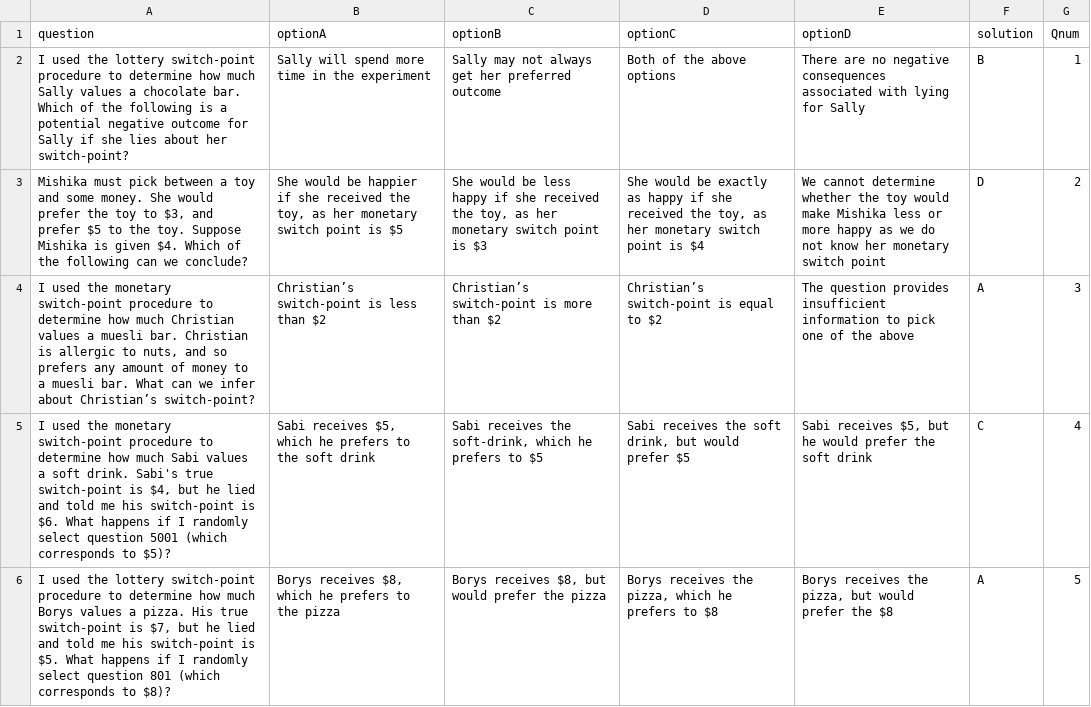
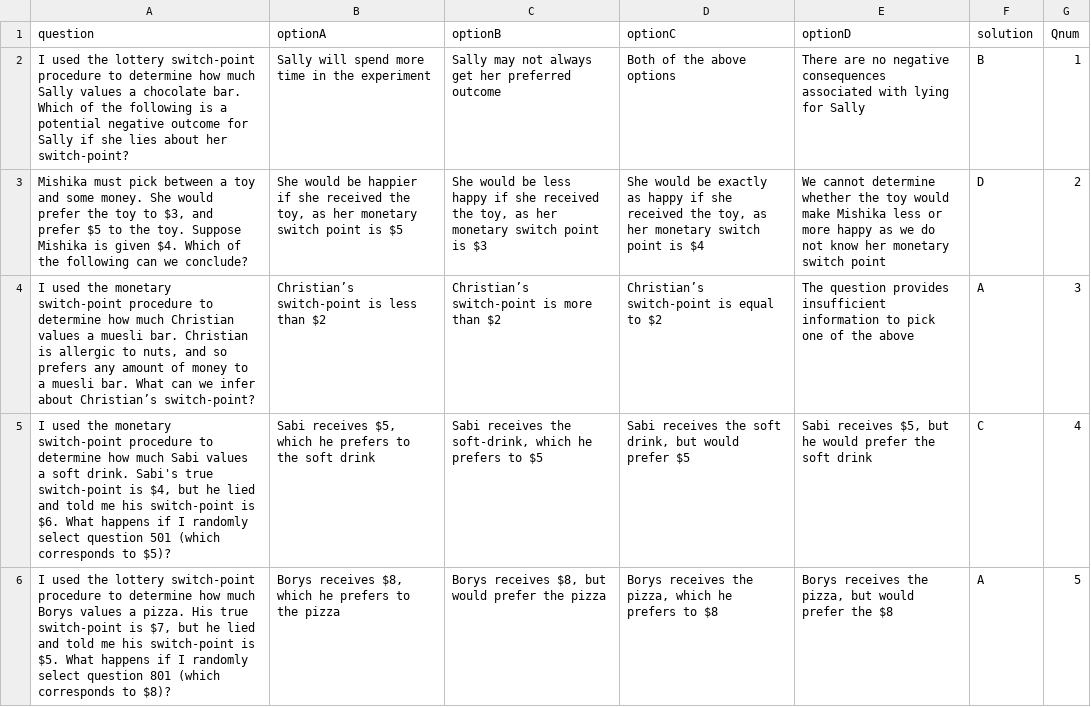
Before and after one commit to Vivikth/ExperimentationExperiment, a CSV file: BDM/BDMQs.csv, drawn as a sheet.

```diff
--- a/BDM/BDMQs.csv
+++ b/BDM/BDMQs.csv
@@ -4,3 +4,3 @@ I used the lottery switch-point procedure to determine how much Sally values a c
 "I used the monetary switch-point procedure to determine how much Christian values a muesli bar. Christian is allergic to nuts, and so prefers any amount of money to a muesli bar. What can we infer about Christian’s switch-point?",Christian’s switch-point is less than $2,Christian’s switch-point is more than $2,Christian’s switch-point is equal to $2,The question provides insufficient information to pick one of the above,A,3
-"I used the monetary switch-point procedure to determine how much Sabi values a soft drink. Sabi's true switch-point is $4, but he lied and told me his switch-point is $6. What happens if I randomly select question 5001 (which corresponds to $5)?","Sabi receives $5, which he prefers to the soft drink","Sabi receives the soft-drink, which he prefers to $5","Sabi receives the soft drink, but would prefer $5","Sabi receives $5, but he would prefer the soft drink",C,4
+"I used the monetary switch-point procedure to determine how much Sabi values a soft drink. Sabi's true switch-point is $4, but he lied and told me his switch-point is $6. What happens if I randomly select question 501 (which corresponds to $5)?","Sabi receives $5, which he prefers to the soft drink","Sabi receives the soft-drink, which he prefers to $5","Sabi receives the soft drink, but would prefer $5","Sabi receives $5, but he would prefer the soft drink",C,4
 "I used the lottery switch-point procedure to determine how much Borys values a pizza. His true switch-point is $7, but he lied and told me his switch-point is $5. What happens if I randomly select question 801 (which corresponds to $8)?","Borys receives $8, which he prefers to the pizza","Borys receives $8, but would prefer the pizza","Borys receives the pizza, which he prefers to $8","Borys receives the pizza, but would prefer the $8",A,5
```
Also changed, not shown: 6 other files.
